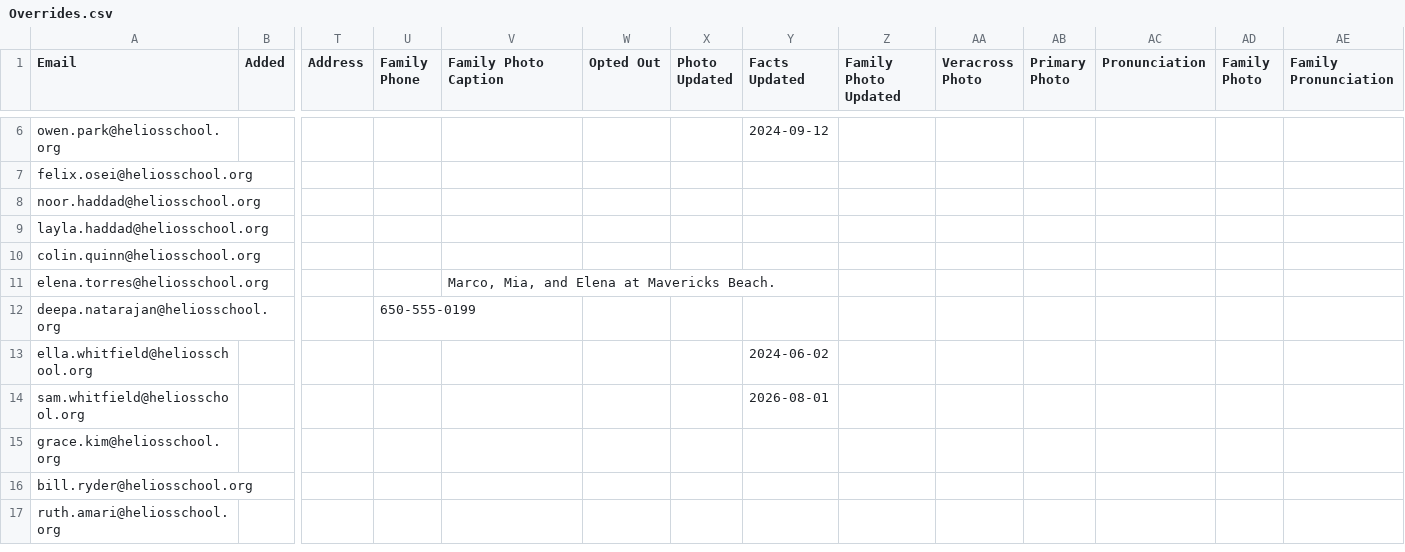
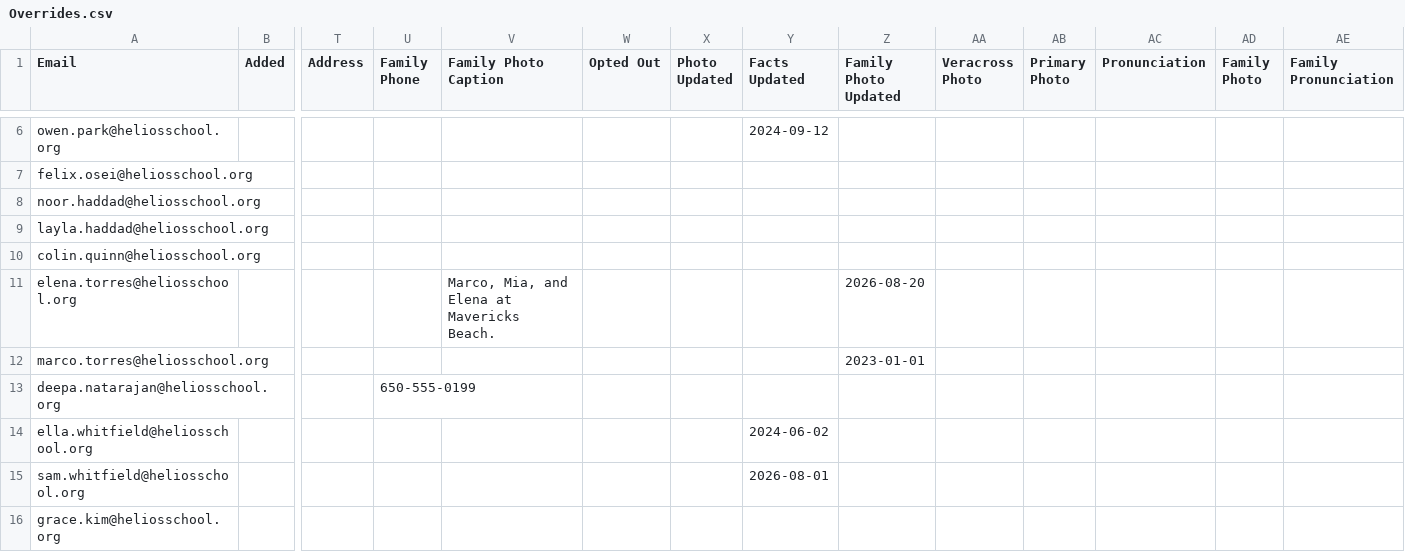
Before and after one commit to heliosian/heliosian, a CSV file: sampledata/directory/Overrides.csv, drawn as a sheet; only a part is shown, gaps mark what is left out; the shorter side is filled out with more unchanged rows; rows hold the shown columns only; the diff names each change by its address in the sheet, - before the commit and + after, or states it on an @@ line.

```diff
--- a/sampledata/directory/Overrides.csv
+++ b/sampledata/directory/Overrides.csv
-Z11 (Family Photo Updated): (empty)
+Z11 (Family Photo Updated): 2026-08-20
+row 12: marco.torres@heliosschool.org |  |  |  |  |  |  |  | 2023-01-01
```
Also changed, not shown: 2 other files.
